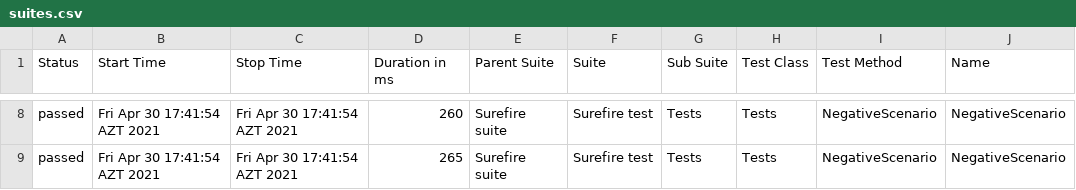
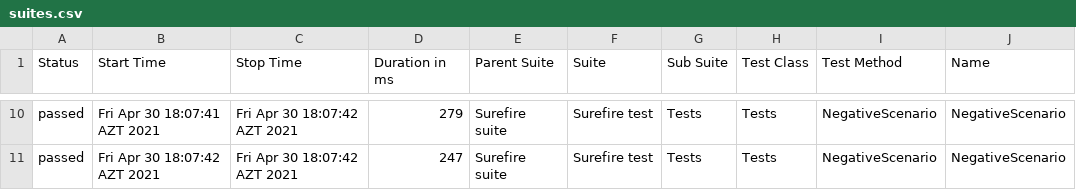
Before and after one commit to MonolithOfficial/allure-report-final, a CSV file: allure-report/data/suites.csv, drawn as a sheet; only a part is shown, gaps mark what is left out; addresses are those after the commit; the diff covers the shown part only; the diff names each change by its address in the sheet, - before the commit and + after, or states it on an @@ line.

```diff
--- a/allure-report/data/suites.csv
+++ b/allure-report/data/suites.csv
-B10 (Start Time): Fri Apr 30 17:41:54 AZT 2021
+B10 (Start Time): Fri Apr 30 18:07:41 AZT 2021
-C10:C11 (Stop Time): Fri Apr 30 17:41:54 AZT 2021
+C10:C11 (Stop Time): Fri Apr 30 18:07:42 AZT 2021
-D10 (Duration in ms): 260
+D10 (Duration in ms): 279
-B11 (Start Time): Fri Apr 30 17:41:54 AZT 2021
+B11 (Start Time): Fri Apr 30 18:07:42 AZT 2021
-D11 (Duration in ms): 265
+D11 (Duration in ms): 247
```
Also changed, not shown: 3 added rows, 3 removed rows and 39 edited cells elsewhere in this file, allure-report/data/behaviors.csv, 32 other files.
